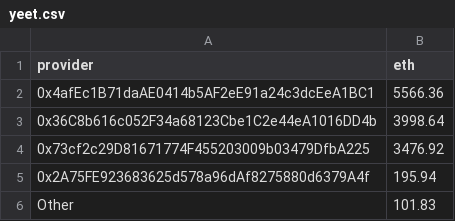
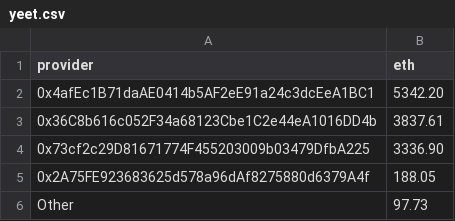
Before and after one commit to Monti/vexchange, a CSV file: build/vexchange/data/providers/yeet.csv, drawn as a sheet; the diff names each change by its address in the sheet, - before the commit and + after, or states it on an @@ line.

```diff
--- a/build/vexchange/data/providers/yeet.csv
+++ b/build/vexchange/data/providers/yeet.csv
-B2 (eth): 5566.36
+B2 (eth): 5342.20
-B3 (eth): 3998.64
+B3 (eth): 3837.61
-B4 (eth): 3476.92
+B4 (eth): 3336.90
-B5 (eth): 195.94
+B5 (eth): 188.05
-B6 (eth): 101.83
+B6 (eth): 97.73
```
Also changed, not shown: build/vexchange/data/providers/dbet.csv, build/vexchange/data/providers/ehrt.csv, 25 other files.
